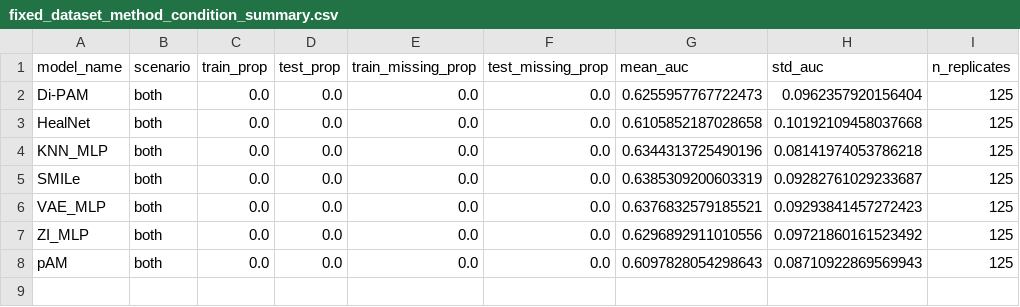
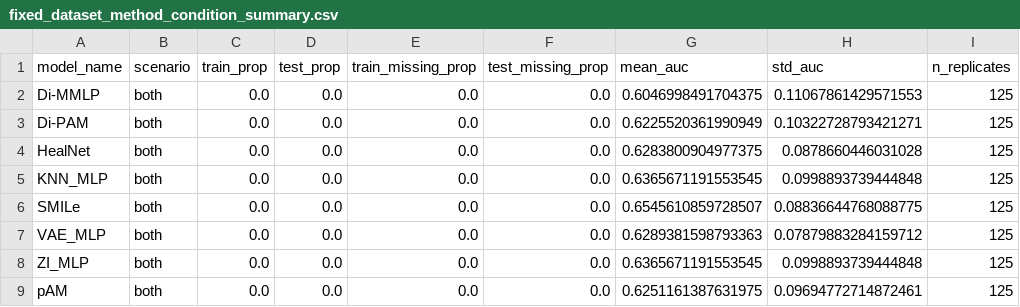
Before and after one commit to marcalvi/M3trics, a CSV file: analysis/fixed_dataset_analysis_outputs/mmCRC_OS_21_label/retrainfalse/fixed_dataset_method_condition_summary.csv, drawn as a sheet.

```diff
--- a/analysis/fixed_dataset_analysis_outputs/mmCRC_OS_21_label/retrainfalse/fixed_dataset_method_condition_summary.csv
+++ b/analysis/fixed_dataset_analysis_outputs/mmCRC_OS_21_label/retrainfalse/fixed_dataset_method_condition_summary.csv
@@ -1,8 +1,9 @@
 model_name,scenario,train_prop,test_prop,train_missing_prop,test_missing_prop,mean_auc,std_auc,n_replicates
-Di-PAM,both,0.0,0.0,0.0,0.0,0.6255957767722473,0.0962357920156404,125
-HealNet,both,0.0,0.0,0.0,0.0,0.6105852187028658,0.10192109458037668,125
-KNN_MLP,both,0.0,0.0,0.0,0.0,0.6344313725490196,0.08141974053786218,125
-SMILe,both,0.0,0.0,0.0,0.0,0.6385309200603319,0.09282761029233687,125
-VAE_MLP,both,0.0,0.0,0.0,0.0,0.6376832579185521,0.09293841457272423,125
-ZI_MLP,both,0.0,0.0,0.0,0.0,0.6296892911010556,0.09721860161523492,125
-pAM,both,0.0,0.0,0.0,0.0,0.6097828054298643,0.08710922869569943,125
+Di-MMLP,both,0.0,0.0,0.0,0.0,0.6046998491704375,0.11067861429571553,125
+Di-PAM,both,0.0,0.0,0.0,0.0,0.6225520361990949,0.10322728793421271,125
+HealNet,both,0.0,0.0,0.0,0.0,0.6283800904977375,0.0878660446031028,125
+KNN_MLP,both,0.0,0.0,0.0,0.0,0.6365671191553545,0.0998893739444848,125
+SMILe,both,0.0,0.0,0.0,0.0,0.6545610859728507,0.08836644768088775,125
+VAE_MLP,both,0.0,0.0,0.0,0.0,0.6289381598793363,0.07879883284159712,125
+ZI_MLP,both,0.0,0.0,0.0,0.0,0.6365671191553545,0.0998893739444848,125
+pAM,both,0.0,0.0,0.0,0.0,0.6251161387631975,0.09694772714872461,125
```
Also changed, not shown: analysis/MM_decay_analysis_outputs/mmCRC_OS_21_label/global/retrainfalse/method_level_metrics.csv, analysis/fixed_dataset_analysis_outputs/mmCRC_OS_21_label/retrainfalse/fixed_dataset_method_summary.csv, 22 other files.
